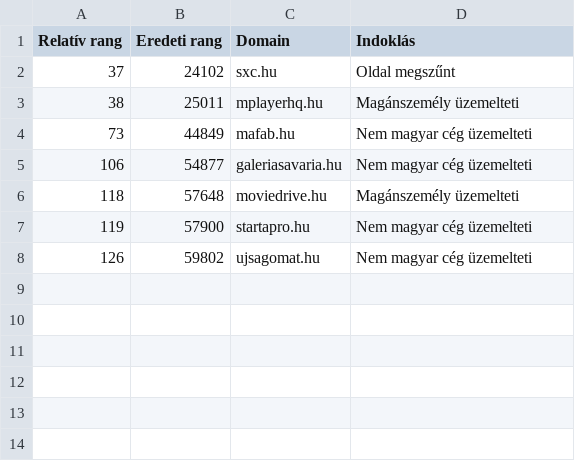
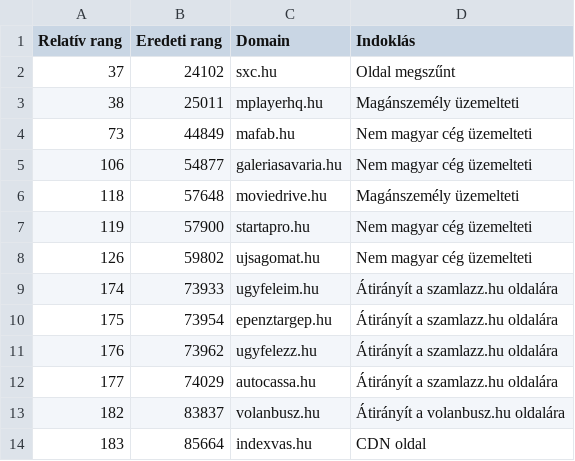
Before and after one commit to pentzzsolt/hungarian-web-accessibility-audit, a CSV file: data/processed/excluded_domains.csv, drawn as a sheet.

```diff
--- a/data/processed/excluded_domains.csv
+++ b/data/processed/excluded_domains.csv
@@ -8 +8,7 @@ Relatív rang,Eredeti rang,Domain,Indoklás
 126,59802,ujsagomat.hu,Nem magyar cég üzemelteti
+174,73933,ugyfeleim.hu,Átirányít a szamlazz.hu oldalára
+175,73954,epenztargep.hu,Átirányít a szamlazz.hu oldalára
+176,73962,ugyfelezz.hu,Átirányít a szamlazz.hu oldalára
+177,74029,autocassa.hu,Átirányít a szamlazz.hu oldalára
+182,83837,volanbusz.hu,Átirányít a volanbusz.hu oldalára
+183,85664,indexvas.hu,CDN oldal
```
Also changed, not shown: data/processed/analytical_sample.csv.
